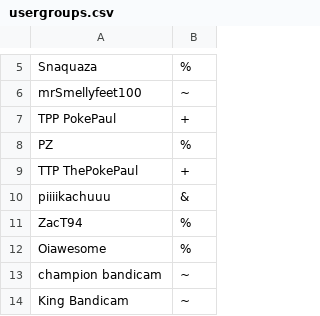
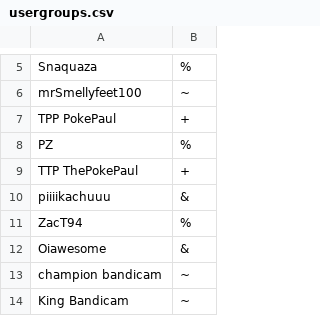
Before and after one commit to banditph/Pokemon-Showdown, a CSV file: config/usergroups.csv, drawn as a sheet; only a part is shown, gaps mark what is left out.

Commit message:
Update usergroups.csv

```diff
--- a/config/usergroups.csv
+++ b/config/usergroups.csv
@@ -11,3 +11,3 @@ piiiikachuuu,&
 ZacT94,%
-Oiawesome,%
+Oiawesome,&
 champion bandicam,~
```
